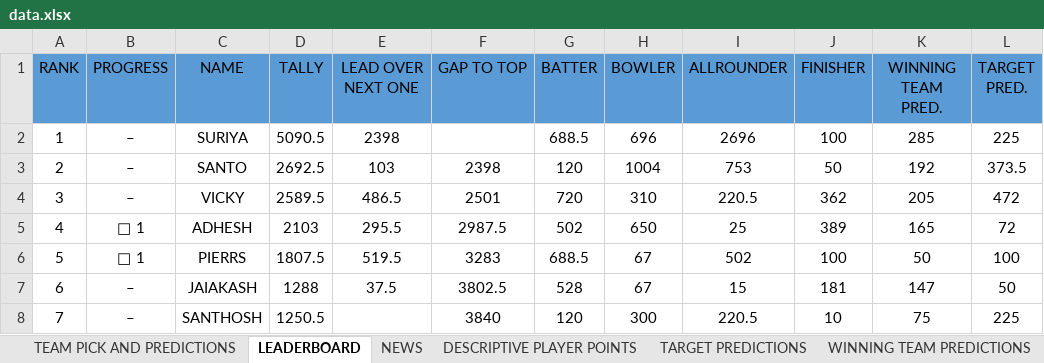
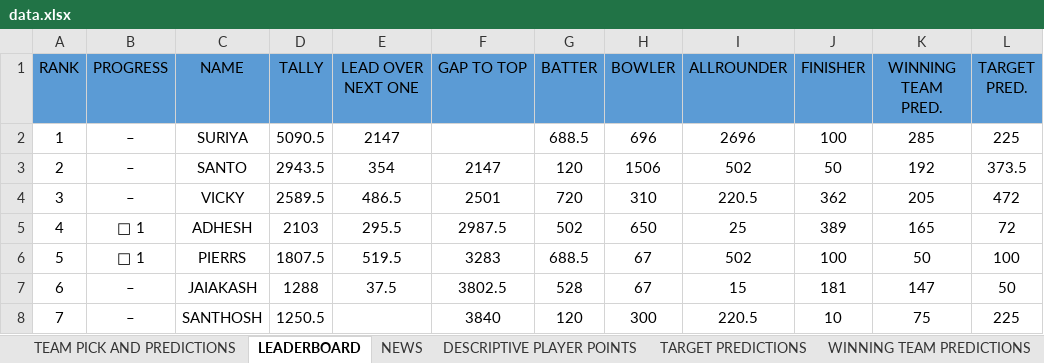
Before and after one commit to Suriyag1614/asia-cup-2025-bfl, an Excel workbook: public/data.xlsx, sheet LEADERBOARD, drawn as a sheet; only a part is shown; values as stored, in another font and other column widths than the file's, no borders; conditional formats and table styles not drawn; the diff names each change by its address in the sheet, - before the commit and + after, or states it on an @@ line.

Commit message:
Update - Match No. 16

```diff
--- a/public/data.xlsx (sheet LEADERBOARD)
+++ b/public/data.xlsx (sheet LEADERBOARD)
-E2 (LEAD OVER NEXT ONE): 2398
+E2 (LEAD OVER NEXT ONE): 2147
-D3 (TALLY): 2692.5
+D3 (TALLY): 2943.5
-E3 (LEAD OVER NEXT ONE): 103
+E3 (LEAD OVER NEXT ONE): 354
-F3 (GAP TO TOP): 2398
+F3 (GAP TO TOP): 2147
-H3 (BOWLER): 1004
+H3 (BOWLER): 1506
-I3 (ALLROUNDER): 753
+I3 (ALLROUNDER): 502
```
